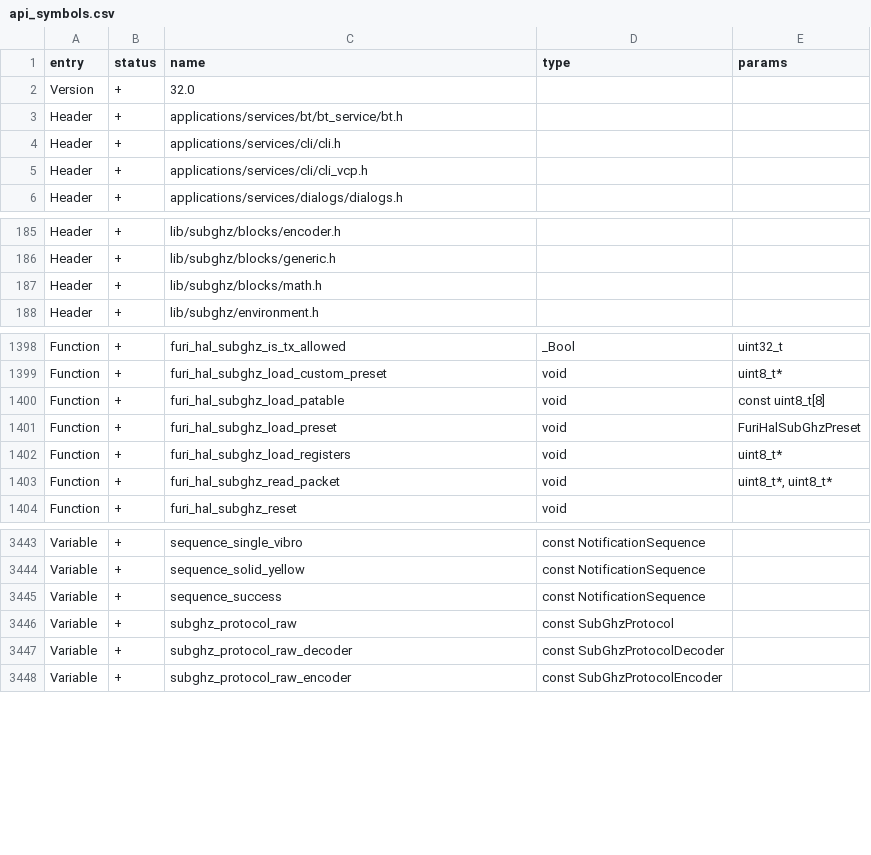
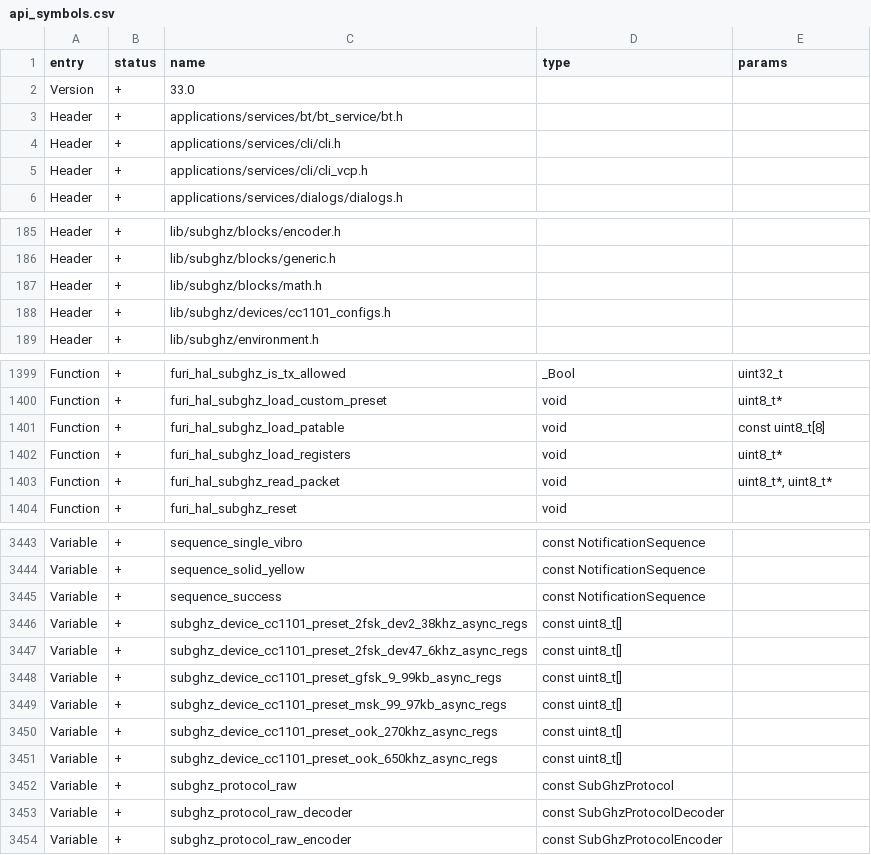
Before and after one commit to Gustav-png/Moon-Firmware, a CSV file: firmware/targets/f7/api_symbols.csv, drawn as a sheet; only a part is shown, gaps mark what is left out.

Commit message:
SubGhz: furi_hal_subghz remove preset load function by name

```diff
--- a/firmware/targets/f7/api_symbols.csv
+++ b/firmware/targets/f7/api_symbols.csv
@@ -1,3 +1,3 @@
 entry,status,name,type,params
-Version,+,32.0,,
+Version,+,33.0,,
 Header,+,applications/services/bt/bt_service/bt.h,,
@@ -187,2 +187,3 @@ Header,+,lib/subghz/blocks/generic.h,,
 Header,+,lib/subghz/blocks/math.h,,
+Header,+,lib/subghz/devices/cc1101_configs.h,,
 Header,+,lib/subghz/environment.h,,
@@ -1400,3 +1401,2 @@ Function,+,furi_hal_subghz_load_custom_preset,void,uint8_t*
 Function,+,furi_hal_subghz_load_patable,void,const uint8_t[8]
-Function,+,furi_hal_subghz_load_preset,void,FuriHalSubGhzPreset
 Function,+,furi_hal_subghz_load_registers,void,uint8_t*
@@ -3445,2 +3445,8 @@ Variable,+,sequence_solid_yellow,const NotificationSequence,
 Variable,+,sequence_success,const NotificationSequence,
+Variable,+,subghz_device_cc1101_preset_2fsk_dev2_38khz_async_regs,const uint8_t[],
+Variable,+,subghz_device_cc1101_preset_2fsk_dev47_6khz_async_regs,const uint8_t[],
+Variable,+,subghz_device_cc1101_preset_gfsk_9_99kb_async_regs,const uint8_t[],
+Variable,+,subghz_device_cc1101_preset_msk_99_97kb_async_regs,const uint8_t[],
+Variable,+,subghz_device_cc1101_preset_ook_270khz_async_regs,const uint8_t[],
+Variable,+,subghz_device_cc1101_preset_ook_650khz_async_regs,const uint8_t[],
 Variable,+,subghz_protocol_raw,const SubGhzProtocol,
```
Also changed, not shown: 16 other files.
